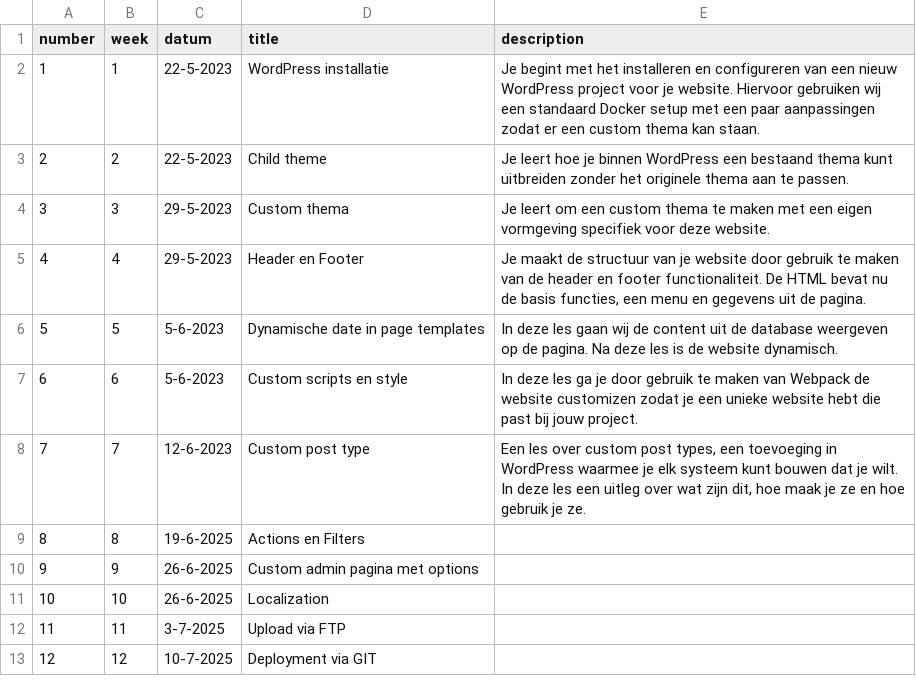
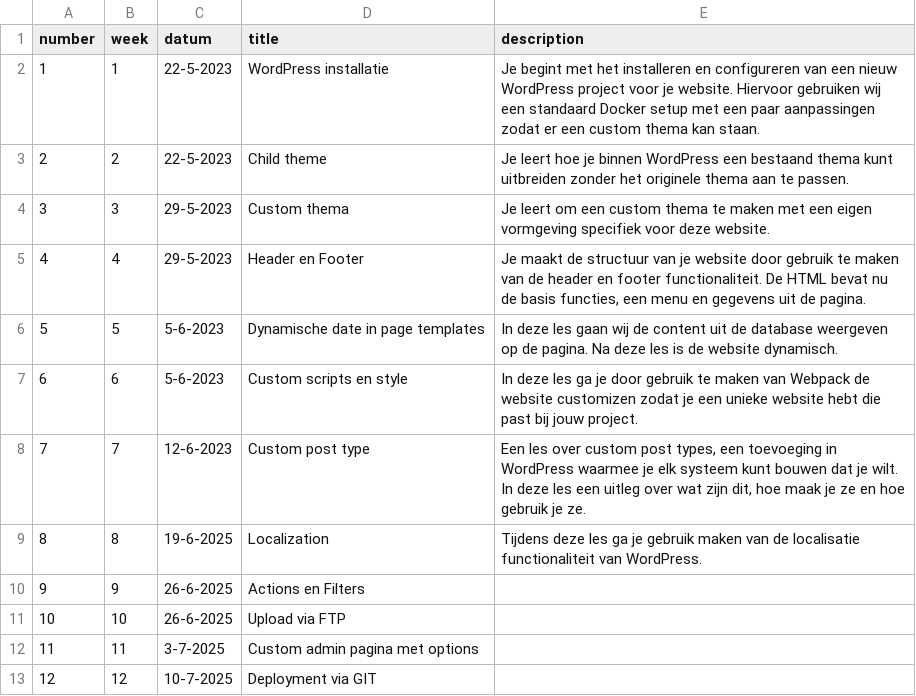
Before and after one commit to jheidebrink-ma/m8prog_opdrachtensite, a CSV file: _data/lessons.csv, drawn as a sheet.

Commit message:
start of lesson 8 and 9

```diff
--- a/_data/lessons.csv
+++ b/_data/lessons.csv
@@ -8,6 +8,6 @@
 7,"7","12-6-2023","Custom post type","Een les over custom post types, een toevoeging in WordPress waarmee je elk systeem kunt bouwen dat je wilt. In deze les een uitleg over wat zijn dit, hoe maak je ze en hoe gebruik je ze.",
-8,"8","19-6-2025","Actions en Filters","",
-9,"9","26-6-2025","Custom admin pagina met options","",
-10,"10","26-6-2025","Localization","",
-11,"11","3-7-2025","Upload via FTP","",
+8,"8","19-6-2025","Localization","Tijdens deze les ga je gebruik maken van de localisatie functionaliteit van WordPress.",
+9,"9","26-6-2025","Actions en Filters","",
+10,"10","26-6-2025","Upload via FTP","",
+11,"11","3-7-2025","Custom admin pagina met options","",
 12,"12","10-7-2025","Deployment via GIT","",
```
Also changed, not shown: 13 other files.
